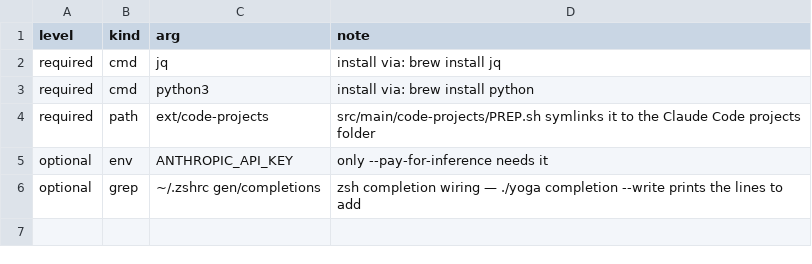
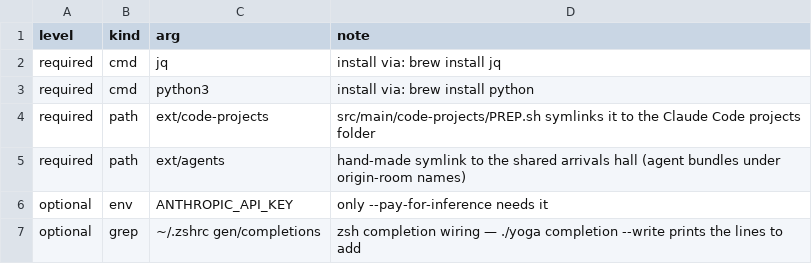
Before and after one commit to rpus/corpus-yoga, a CSV file: rsc/machines/_base.csv, drawn as a sheet; the diff names each change by its address in the sheet, - before the commit and + after, or states it on an @@ line.

```diff
--- a/rsc/machines/_base.csv
+++ b/rsc/machines/_base.csv
+row 5: required | path | ext/agents | hand-made symlink to the shared arrivals hall (agent bundles under origin-room names)
```
Also changed, not shown: rsc/cli/commands.csv, 5 other files.
